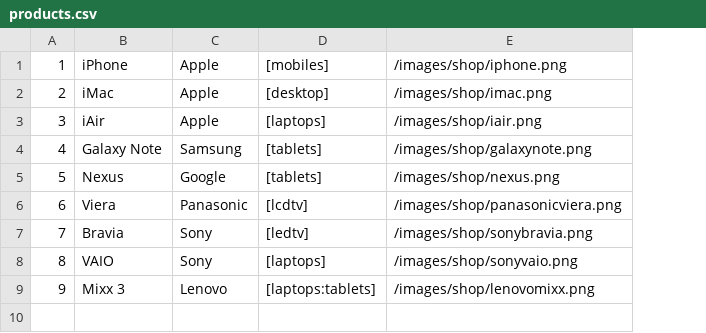
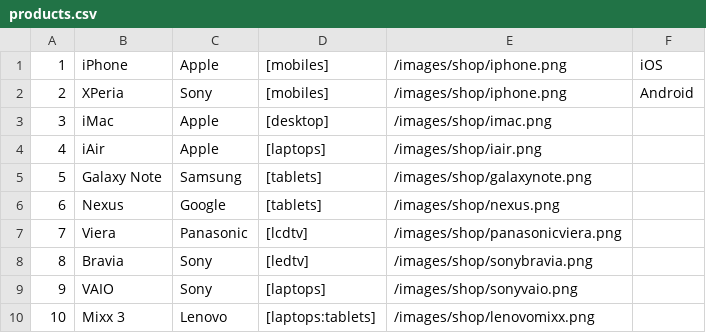
Before and after one commit to aryanugroho/spring-elastic-commerce, a CSV file: src/main/resources/data/products.csv, drawn as a sheet; addresses are those after the commit; the diff names each change by its address in the sheet, - before the commit and + after, or states it on an @@ line.

```diff
--- a/src/main/resources/data/products.csv
+++ b/src/main/resources/data/products.csv
+column F, row 1: iOS
+row 2: 2 | XPeria | Sony | [mobiles] | /images/shop/iphone.png | Android
@@ column A renumbered from row 3 down @@
```
Also changed, not shown: 7 other files.
